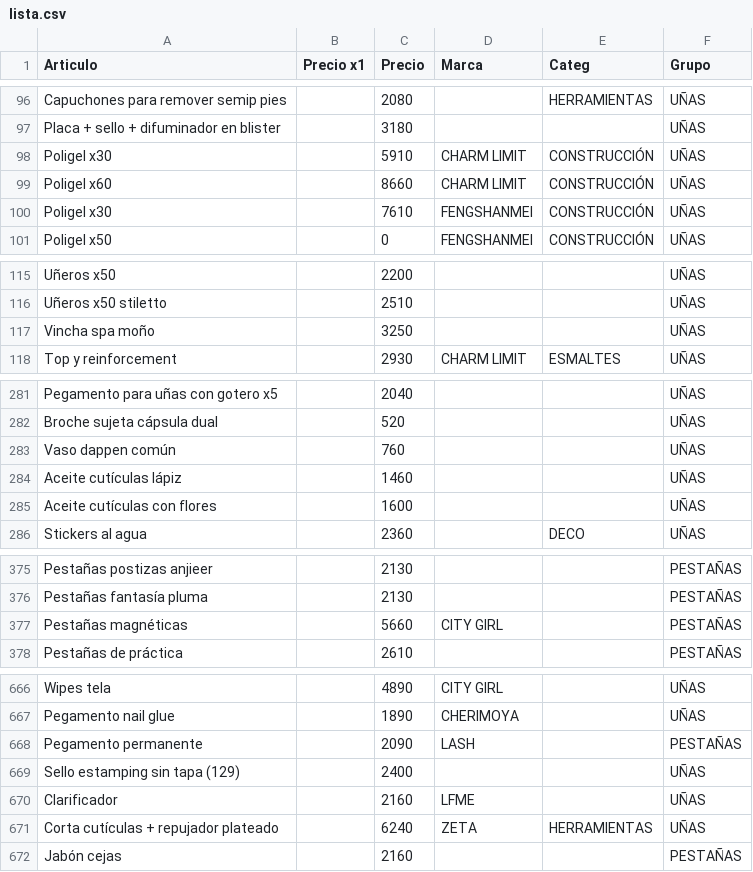
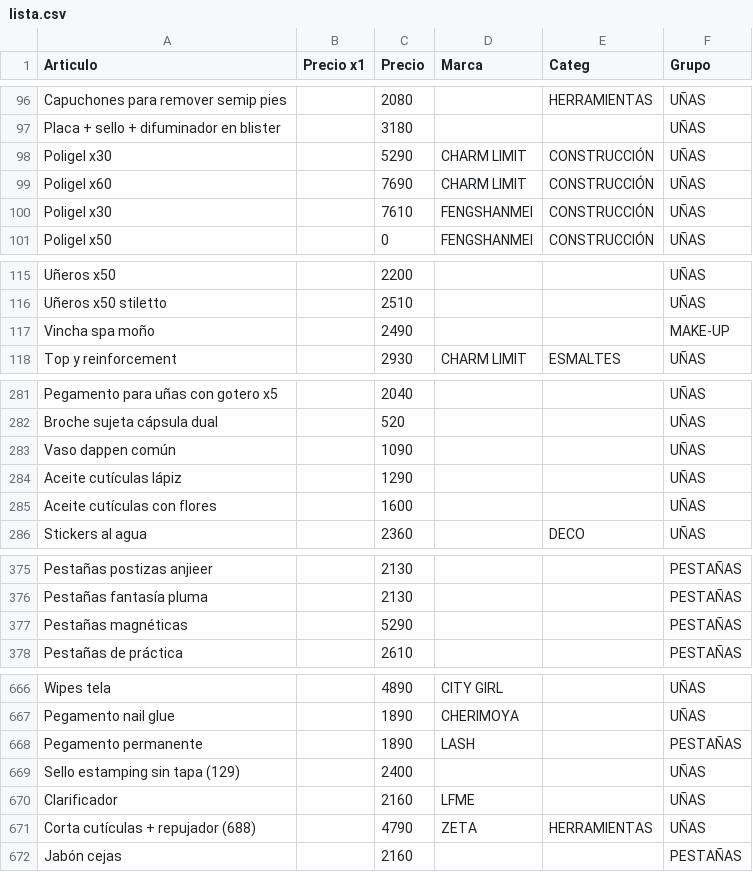
Before and after one commit to gustavojm/turma, a CSV file: lista.csv, drawn as a sheet; only a part is shown, gaps mark what is left out; the diff covers the shown part only.

Commit message:
corrigiendo precios

```diff
--- a/lista.csv
+++ b/lista.csv
@@ -97,4 +97,4 @@ Capuchones para remover semip pies ,,2080,,HERRAMIENTAS,UÑAS
 Placa + sello + difuminador en blister ,,3180,,,UÑAS
-Poligel x30 ,,5910,CHARM LIMIT,CONSTRUCCIÓN,UÑAS
-Poligel x60 ,,8660,CHARM LIMIT,CONSTRUCCIÓN,UÑAS
+Poligel x30 ,,5290,CHARM LIMIT,CONSTRUCCIÓN,UÑAS
+Poligel x60 ,,7690,CHARM LIMIT,CONSTRUCCIÓN,UÑAS
 Poligel x30,,7610,FENGSHANMEI,CONSTRUCCIÓN,UÑAS
@@ -116,3 +116,3 @@ Uñeros x50 ,,2200,,,UÑAS
 Uñeros x50 stiletto,,2510,,,UÑAS
-Vincha spa moño ,,3250,,,UÑAS
+Vincha spa moño ,,2490,,,MAKE-UP
 Top y reinforcement,,2930,CHARM LIMIT,ESMALTES,UÑAS
@@ -282,4 +282,4 @@ Pegamento para uñas con gotero x5,,2040,,,UÑAS
 Broche sujeta cápsula dual,,520,,,UÑAS
-Vaso dappen común,,760,,,UÑAS
-Aceite cutículas lápiz,,1460,,,UÑAS
+Vaso dappen común,,1090,,,UÑAS
+Aceite cutículas lápiz,,1290,,,UÑAS
 Aceite cutículas con flores,,1600,,,UÑAS
@@ -376,3 +376,3 @@ Pestañas postizas anjieer ,,2130,,,PESTAÑAS
 Pestañas fantasía pluma ,,2130,,,PESTAÑAS
-Pestañas magnéticas,,5660,CITY GIRL,,PESTAÑAS
+Pestañas magnéticas,,5290,,,PESTAÑAS
 Pestañas de práctica,,2610,,,PESTAÑAS
@@ -667,6 +667,6 @@ Wipes tela,,4890,CITY GIRL,,UÑAS
 Pegamento nail glue ,,1890,CHERIMOYA,,UÑAS
-Pegamento permanente,,2090,LASH,,PESTAÑAS
+Pegamento permanente,,1890,LASH,,PESTAÑAS
 Sello estamping sin tapa (129),,2400,,,UÑAS
 Clarificador,,2160,LFME,,UÑAS
-Corta cutículas + repujador plateado,,6240,ZETA,HERRAMIENTAS,UÑAS
+Corta cutículas + repujador (688),,4790,ZETA,HERRAMIENTAS,UÑAS
 Jabón cejas,,2160,,,PESTAÑAS
```
Also changed, not shown: 4 added rows, 1 removed row and 47 edited cells elsewhere in this file.
